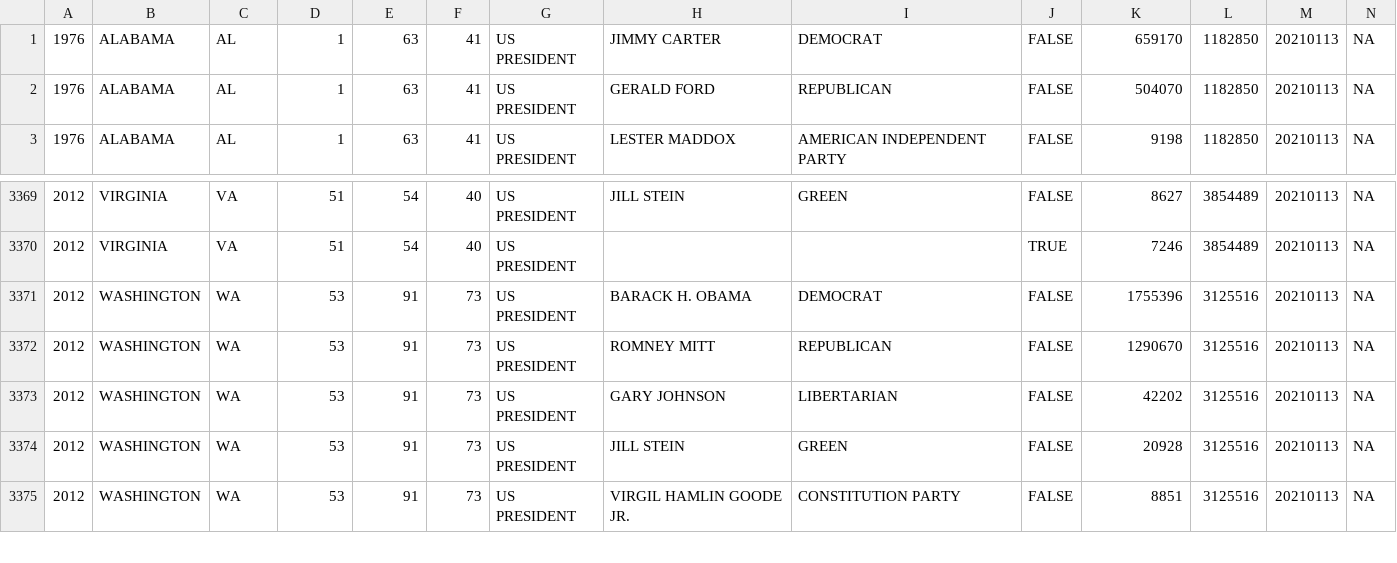
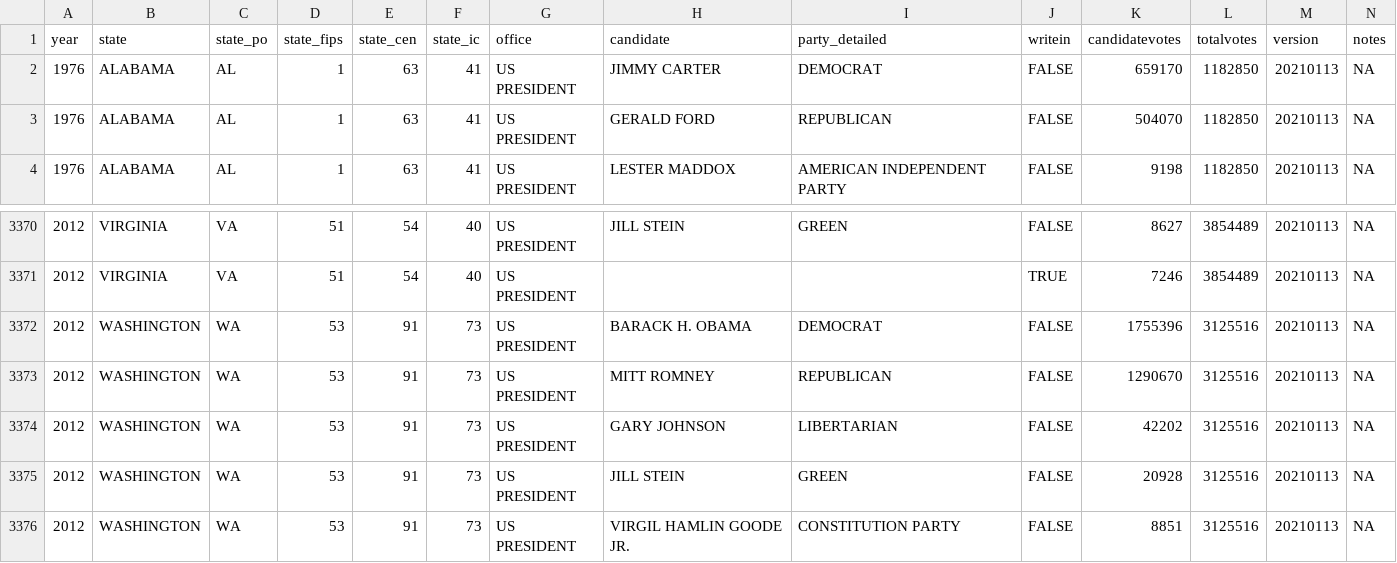
Before and after one commit to lmdr/Revature-Project2, a CSV file: spark-warehouse/project1.db/data/Project1Data_SampleData.csv, drawn as a sheet; only a part is shown, gaps mark what is left out; addresses are those after the commit; rows hold the shown columns only; the diff names each change by its address in the sheet, - before the commit and + after, or states it on an @@ line.

```diff
--- a/spark-warehouse/project1.db/data/Project1Data_SampleData.csv
+++ b/spark-warehouse/project1.db/data/Project1Data_SampleData.csv
+row 1: year | state | state_po | state_fips | state_cen | state_ic | office | candidate | party_detailed | writein | candidatevotes | totalvotes | version | notes
-H3373: ROMNEY MITT
+H3373: MITT ROMNEY
```
Also changed, not shown: 40 other files.
